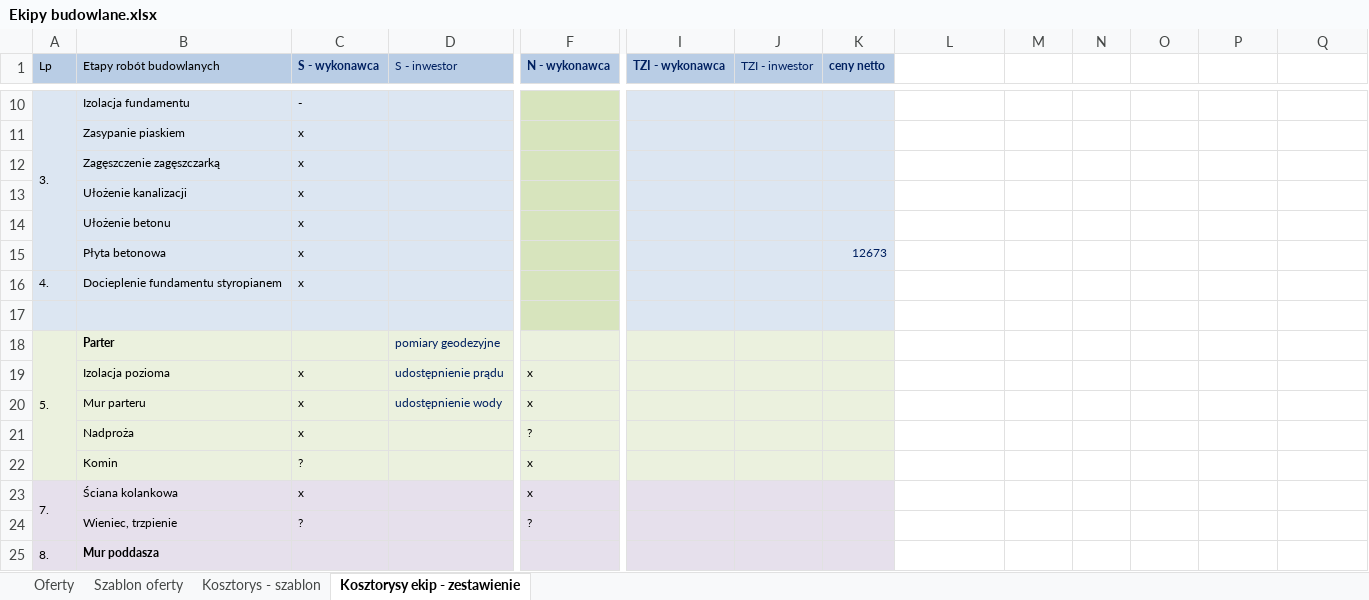
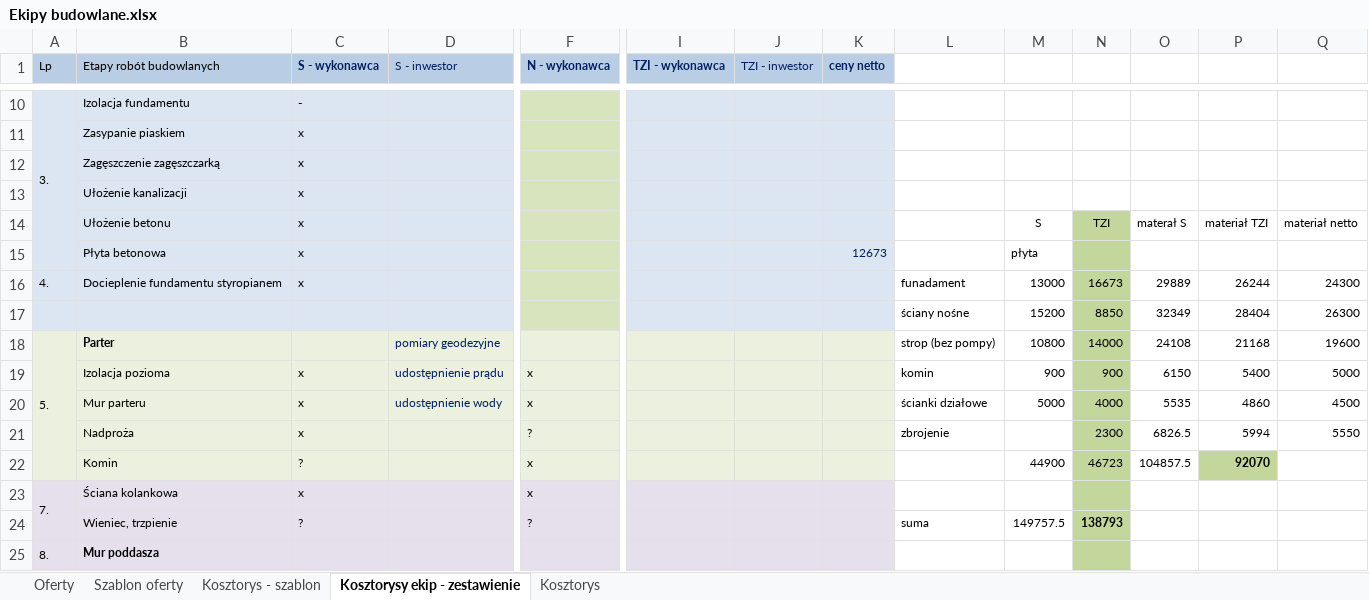
Before and after one commit to bajo2000/mati-sloncowati, an Excel workbook: plan/Ekipy budowlane.xlsx, sheet Kosztorysy ekip - zestawienie, drawn as a sheet; only a part is shown, gaps mark what is left out; values as stored, in another font and other column widths than the file's, no borders; removed rows and columns are numbered as before the commit, all else as after; rows hold the shown columns only; the diff covers the shown part only; the diff names each change by its address in the sheet, - before the commit and + after, or states it on an @@ line.

Commit message:
wybranie ekipy, kosztorys dla banku

```diff
--- a/plan/Ekipy budowlane.xlsx (sheet Kosztorysy ekip - zestawienie)
+++ b/plan/Ekipy budowlane.xlsx (sheet Kosztorysy ekip - zestawienie)
+sheet tab: Kosztorys
-row 14:  | Ułożenie betonu | x
+row 14:  | Ułożenie betonu | x |  |  |  |  |  |  | S | TZI | materał S | materiał TZI | materiał netto
-M15: (empty)
+M15: płyta
-N15:N18 fill: none
+N15:N18 fill: #C3D69B
-L16: (empty)
+L16: funadament
-M16: (empty)
+M16: 13000
-N16: (empty)
+N16: 16673
-O16: (empty)
+O16: 29889
-P16: (empty)
+P16: 26244
-Q16: (empty)
+Q16: 24300
-row 17: (empty)
+row 17:  |  |  |  |  |  |  |  | ściany nośne | 15200 | 8850 | 32349 | 28404 | 26300
-L18: (empty)
+L18: strop (bez pompy)
-M18: (empty)
+M18: 10800
-N18: (empty)
+N18: 14000
-O18: (empty)
+O18: 24108
-P18: (empty)
+P18: 21168
-Q18: (empty)
+Q18: 19600
-row 19:  | Izolacja pozioma | x | udostępnienie prądu | x
-row 20:  | Mur parteru | x | udostępnienie wody | x
-row 21:  | Nadproża | x |  | ?
+row 19:  | Izolacja pozioma | x | udostępnienie prądu | x |  |  |  | komin | 900 | 900 | 6150 | 5400 | 5000
+row 20:  | Mur parteru | x | udostępnienie wody | x |  |  |  | ścianki działowe | 5000 | 4000 | 5535 | 4860 | 4500
+row 21:  | Nadproża | x |  | ? |  |  |  | zbrojenie |  | 2300 | 6826.5 | 5994 | 5550
-M22: (empty)
+M22: 44900
-N22: (empty)
+N22: 46723
-N22:N25 fill: none
+N22:N25 fill: #C3D69B
-O22: (empty)
+O22: 104857.5
-P22: (empty)
+P22: 92070
-P22 fill: none
+P22 fill: #C3D69B
-L24: (empty)
+L24: suma
-M24: (empty)
+M24: 149757.5
-N24: (empty)
+N24: 138793
```
Also changed, not shown: 1 added row and 1 removed row elsewhere in this sheet.
